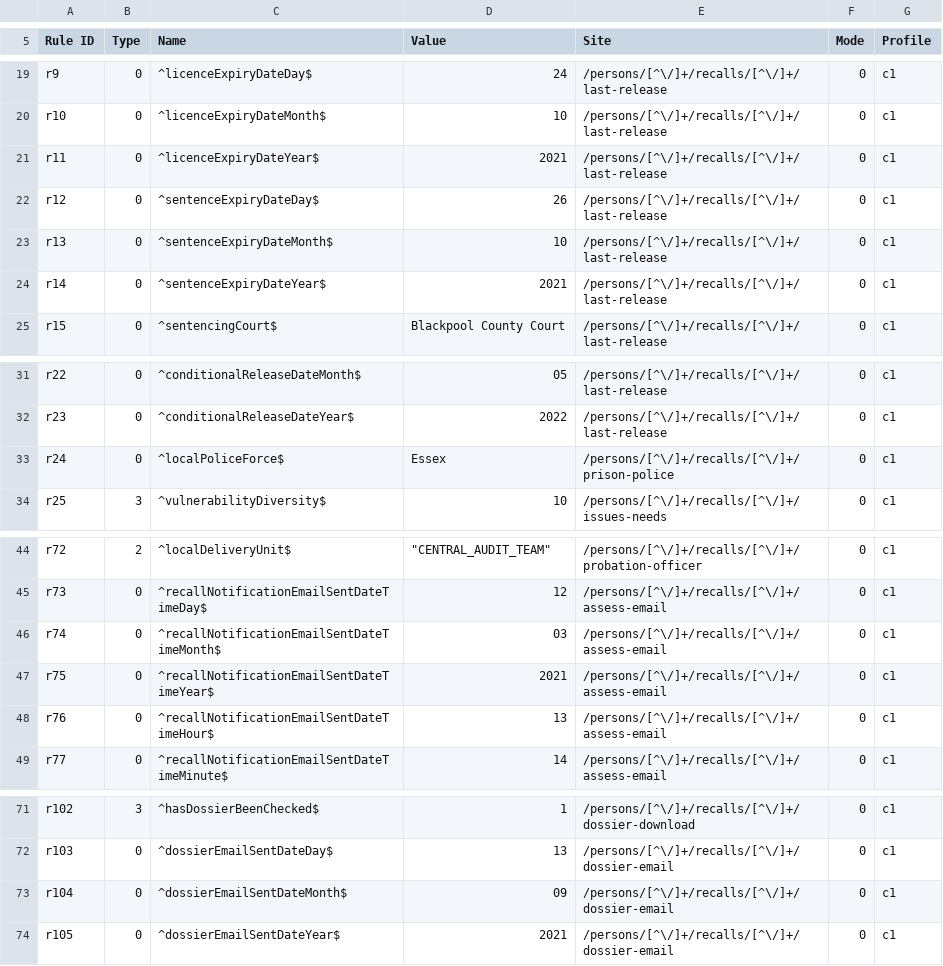
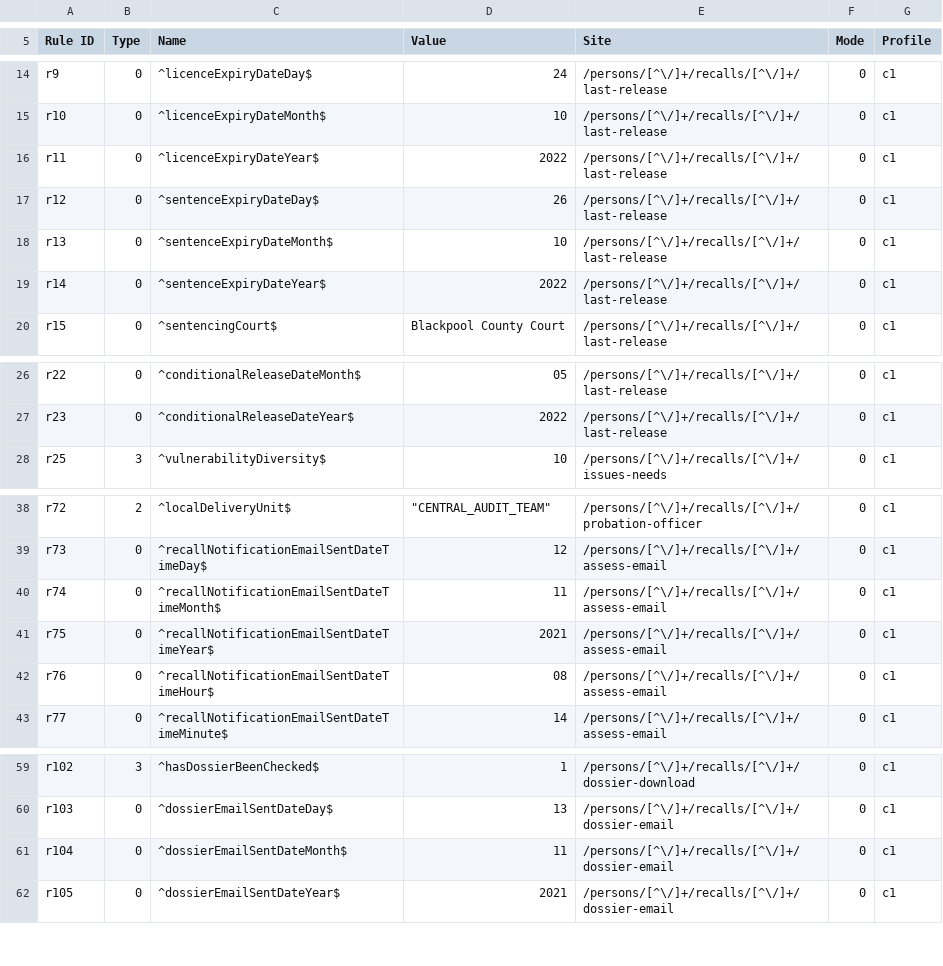
Before and after one commit to ministryofjustice/manage-recalls-e2e-tests, a CSV file: autofill-extension-import.csv, drawn as a sheet; only a part is shown, gaps mark what is left out; the diff covers the shown part only.

```diff
--- a/autofill-extension-import.csv
+++ b/autofill-extension-import.csv
@@ -20,6 +15,6 @@ r9,0,"^licenceExpiryDateDay$","24","/persons/[^\/]+/recalls/[^\/]+/last-release"
 r10,0,"^licenceExpiryDateMonth$","10","/persons/[^\/]+/recalls/[^\/]+/last-release",0,c1
-r11,0,"^licenceExpiryDateYear$","2021","/persons/[^\/]+/recalls/[^\/]+/last-release",0,c1
+r11,0,"^licenceExpiryDateYear$","2022","/persons/[^\/]+/recalls/[^\/]+/last-release",0,c1
 r12,0,"^sentenceExpiryDateDay$","26","/persons/[^\/]+/recalls/[^\/]+/last-release",0,c1
 r13,0,"^sentenceExpiryDateMonth$","10","/persons/[^\/]+/recalls/[^\/]+/last-release",0,c1
-r14,0,"^sentenceExpiryDateYear$","2021","/persons/[^\/]+/recalls/[^\/]+/last-release",0,c1
+r14,0,"^sentenceExpiryDateYear$","2022","/persons/[^\/]+/recalls/[^\/]+/last-release",0,c1
 r15,0,"^sentencingCourt$","Blackpool County Court","/persons/[^\/]+/recalls/[^\/]+/last-release",0,c1
@@ -32,3 +27,2 @@ r22,0,"^conditionalReleaseDateMonth$","05","/persons/[^\/]+/recalls/[^\/]+/last-
 r23,0,"^conditionalReleaseDateYear$","2022","/persons/[^\/]+/recalls/[^\/]+/last-release",0,c1
-r24,0,"^localPoliceForce$","Essex","/persons/[^\/]+/recalls/[^\/]+/prison-police",0,c1
 r25,3,"^vulnerabilityDiversity$","10","/persons/[^\/]+/recalls/[^\/]+/issues-needs",0,c1
@@ -45,5 +39,5 @@ r72,2,"^localDeliveryUnit$","""CENTRAL_AUDIT_TEAM""","/persons/[^\/]+/recalls/[^
 r73,0,"^recallNotificationEmailSentDateTimeDay$","12","/persons/[^\/]+/recalls/[^\/]+/assess-email",0,c1
-r74,0,"^recallNotificationEmailSentDateTimeMonth$","03","/persons/[^\/]+/recalls/[^\/]+/assess-email",0,c1
+r74,0,"^recallNotificationEmailSentDateTimeMonth$","11","/persons/[^\/]+/recalls/[^\/]+/assess-email",0,c1
 r75,0,"^recallNotificationEmailSentDateTimeYear$","2021","/persons/[^\/]+/recalls/[^\/]+/assess-email",0,c1
-r76,0,"^recallNotificationEmailSentDateTimeHour$","13","/persons/[^\/]+/recalls/[^\/]+/assess-email",0,c1
+r76,0,"^recallNotificationEmailSentDateTimeHour$","08","/persons/[^\/]+/recalls/[^\/]+/assess-email",0,c1
 r77,0,"^recallNotificationEmailSentDateTimeMinute$","14","/persons/[^\/]+/recalls/[^\/]+/assess-email",0,c1
@@ -74,3 +62,3 @@ r102,3,"^hasDossierBeenChecked$","1","/persons/[^\/]+/recalls/[^\/]+/dossier-dow
 r103,0,"^dossierEmailSentDateDay$","13","/persons/[^\/]+/recalls/[^\/]+/dossier-email",0,c1
-r104,0,"^dossierEmailSentDateMonth$","09","/persons/[^\/]+/recalls/[^\/]+/dossier-email",0,c1
+r104,0,"^dossierEmailSentDateMonth$","11","/persons/[^\/]+/recalls/[^\/]+/dossier-email",0,c1
 r105,0,"^dossierEmailSentDateYear$","2021","/persons/[^\/]+/recalls/[^\/]+/dossier-email",0,c1
```
Also changed, not shown: 6 added rows, 11 removed rows and 3 edited cells elsewhere in this file, 1 other file.
